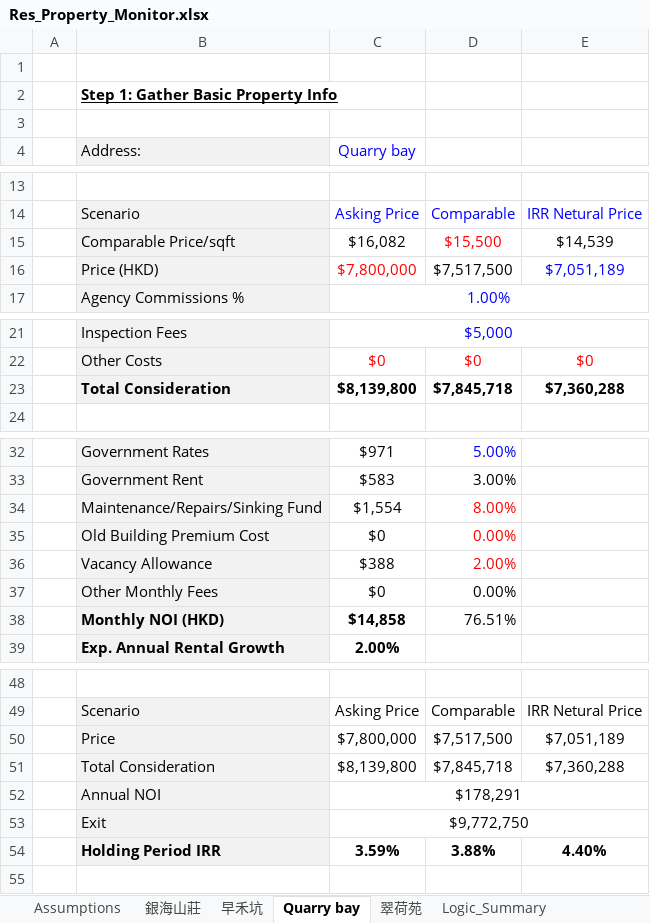
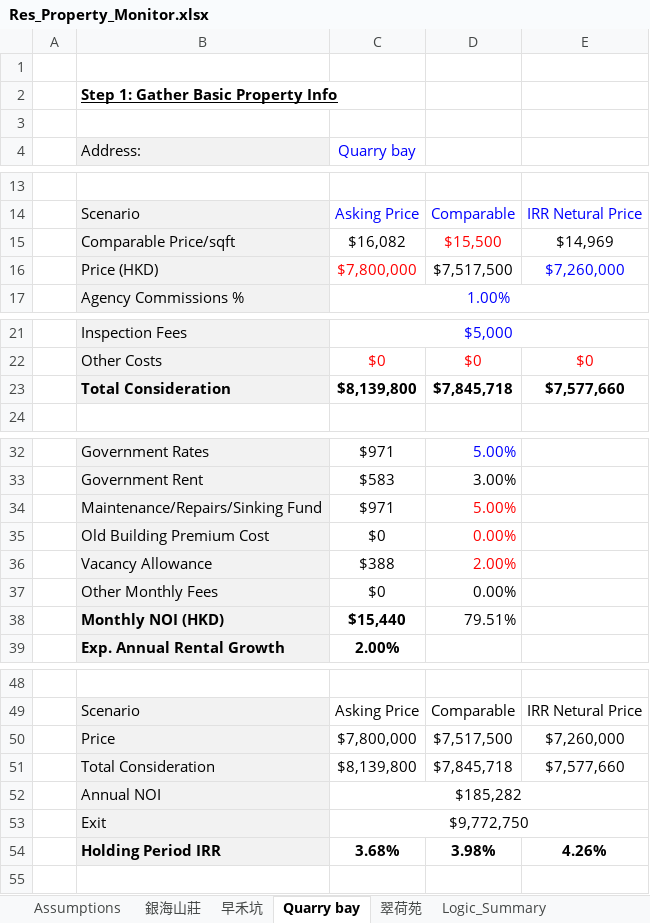
Before and after one commit to JerryChenz/Invest_Proc_1, an Excel workbook: financial_models/Res_Property_Monitor.xlsx, sheet Quarry bay, drawn as a sheet; only a part is shown, gaps mark what is left out; values as stored, in another font and other column widths than the file's, no borders; the diff names each change by its address in the sheet, - before the commit and + after, or states it on an @@ line.

```diff
--- a/financial_models/Res_Property_Monitor.xlsx (sheet Quarry bay)
+++ b/financial_models/Res_Property_Monitor.xlsx (sheet Quarry bay)
-E15: $14,539
+E15: $14,969
-E16: $7,051,189
+E16: $7,260,000
-E23: $7,360,288
+E23: $7,577,660
-C34 (Quarry bay): $1,554
+C34 (Quarry bay): $971
-D34: 8.00%
+D34: 5.00%
-C38 (Quarry bay): $14,858
+C38 (Quarry bay): $15,440
-D38: 76.51%
+D38: 79.51%
-E50: $7,051,189
+E50: $7,260,000
-E51: $7,360,288
+E51: $7,577,660
-C52 (Quarry bay): $178,291
+C52 (Quarry bay): $185,282
-C54 (Quarry bay): 3.59%
+C54 (Quarry bay): 3.68%
-D54: 3.88%
+D54: 3.98%
-E54: 4.40%
+E54: 4.26%
```
Also changed, not shown: sheet 翠荷苑, sheet 銀海山莊, sheet 早禾坑, sheet Assumptions, formulas that keep their value.
